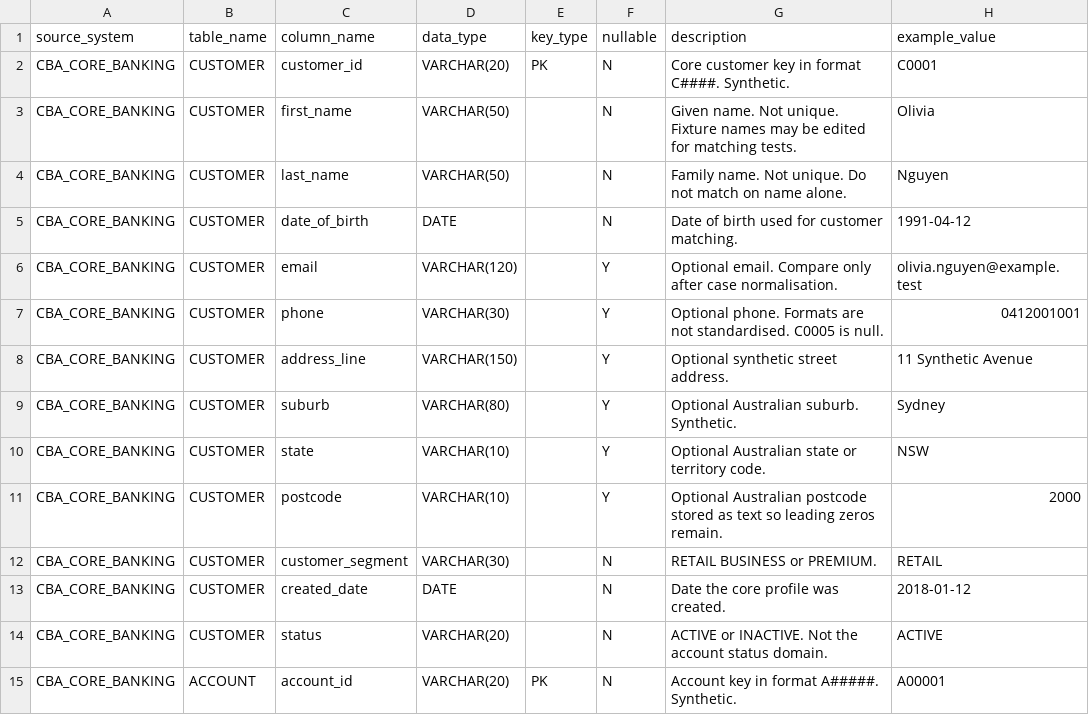
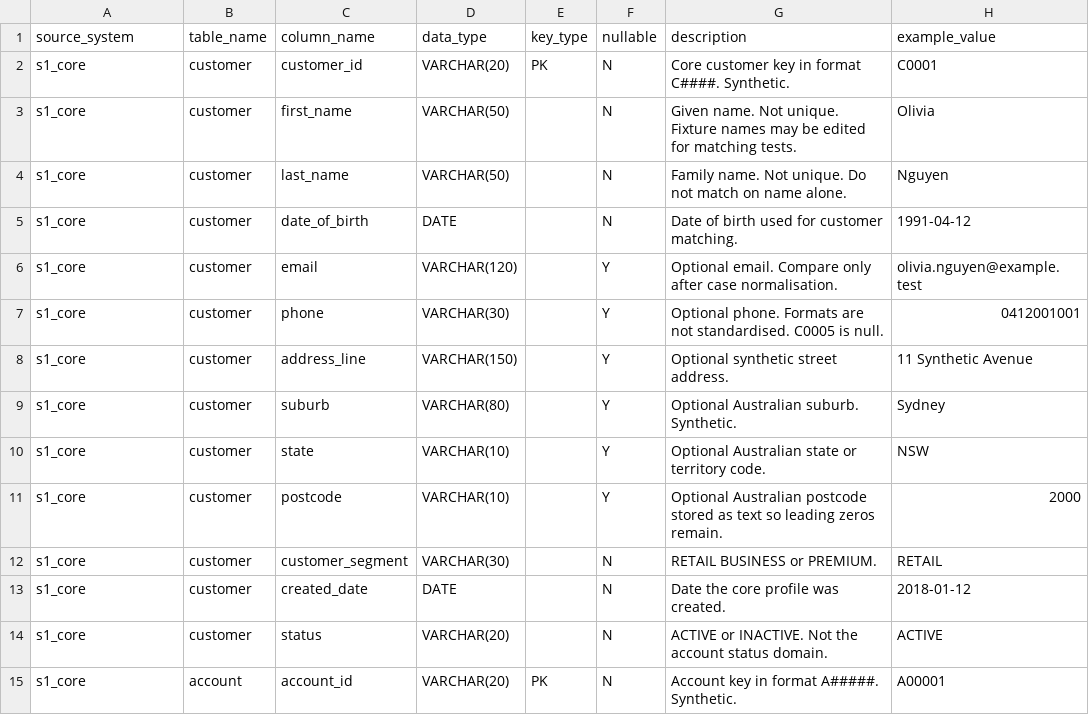
Before and after one commit to liangchenwang-1-alt/32113-a2-group5, a CSV file: lab-env/advanced-database-lab/workspace/source_systems/source_field_dictionary.csv, drawn as a sheet; only a part is shown; the diff covers the shown part only; the diff names each change by its address in the sheet, - before the commit and + after, or states it on an @@ line.

Commit message:
source: convert the source-system package to PostgreSQL
Load the same synthetic fixtures in the lab database, and drop the service-case channel so case reports are not attributed to a channel.

```diff
--- a/lab-env/advanced-database-lab/workspace/source_systems/source_field_dictionary.csv
+++ b/lab-env/advanced-database-lab/workspace/source_systems/source_field_dictionary.csv
-A2:A15 (source_system): CBA_CORE_BANKING
+A2:A15 (source_system): s1_core
-B2:B14 (table_name): CUSTOMER
+B2:B14 (table_name): customer
-B15 (table_name): ACCOUNT
+B15 (table_name): account
```
Also changed, not shown: 1 removed row and 107 edited cells elsewhere in this file, 11 other files.
